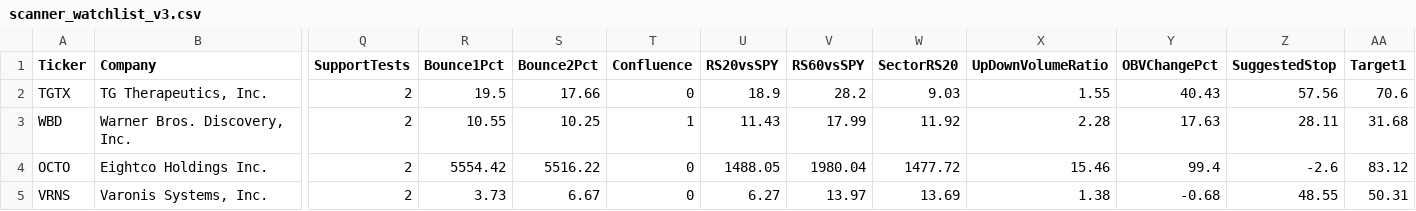
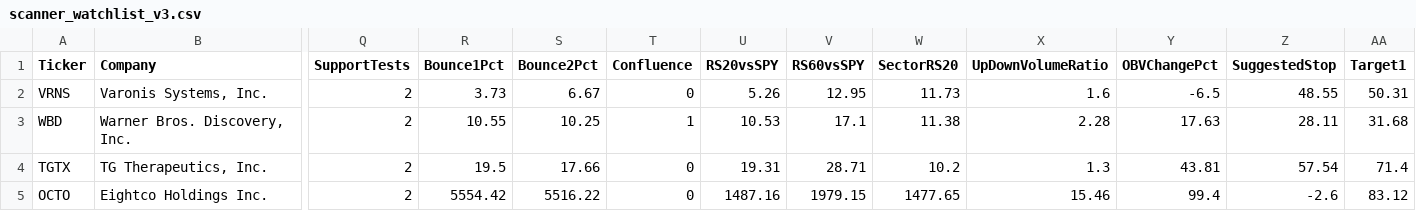
Before and after one commit to nryan63/stock-scanner-output, a CSV file: scanner_watchlist_v3.csv, drawn as a sheet; only a part is shown, gaps mark what is left out; removed rows and columns are numbered as before the commit, all else as after; rows hold the shown columns only; the diff names each change by its address in the sheet, - before the commit and + after, or states it on an @@ line.

```diff
--- a/scanner_watchlist_v3.csv
+++ b/scanner_watchlist_v3.csv
-row 2: TGTX | TG Therapeutics, Inc. | 2 | 19.5 | 17.66 | 0 | 18.9 | 28.2 | 9.03 | 1.55 | 40.43 | 57.56 | 70.6
+row 2: VRNS | Varonis Systems, Inc. | 2 | 3.73 | 6.67 | 0 | 5.26 | 12.95 | 11.73 | 1.6 | -6.5 | 48.55 | 50.31
-U3 (RS20vsSPY): 11.43
+U3 (RS20vsSPY): 10.53
-V3 (RS60vsSPY): 17.99
+V3 (RS60vsSPY): 17.1
-W3 (SectorRS20): 11.92
+W3 (SectorRS20): 11.38
+row 4: TGTX | TG Therapeutics, Inc. | 2 | 19.5 | 17.66 | 0 | 19.31 | 28.71 | 10.2 | 1.3 | 43.81 | 57.54 | 71.4
-U5 (RS20vsSPY): 1488.05
+U5 (RS20vsSPY): 1487.16
-V5 (RS60vsSPY): 1980.04
+V5 (RS60vsSPY): 1979.15
-W5 (SectorRS20): 1477.72
+W5 (SectorRS20): 1477.65
-row 5: VRNS | Varonis Systems, Inc. | 2 | 3.73 | 6.67 | 0 | 6.27 | 13.97 | 13.69 | 1.38 | -0.68 | 48.55 | 50.31
```
Also changed, not shown: scanner_qualifiers_v3.csv, scanner_results_v3.csv, 1 other file.
